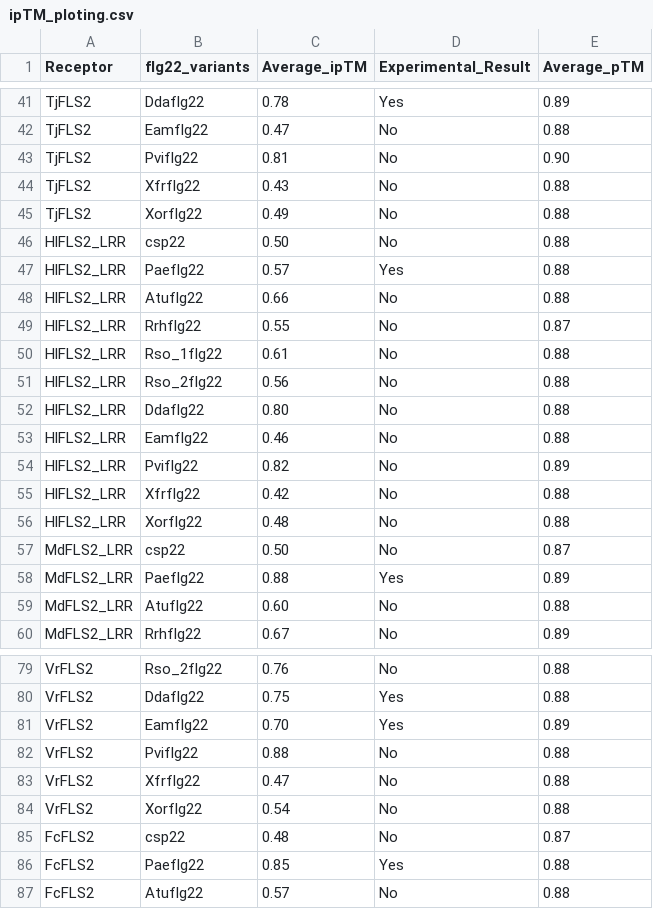
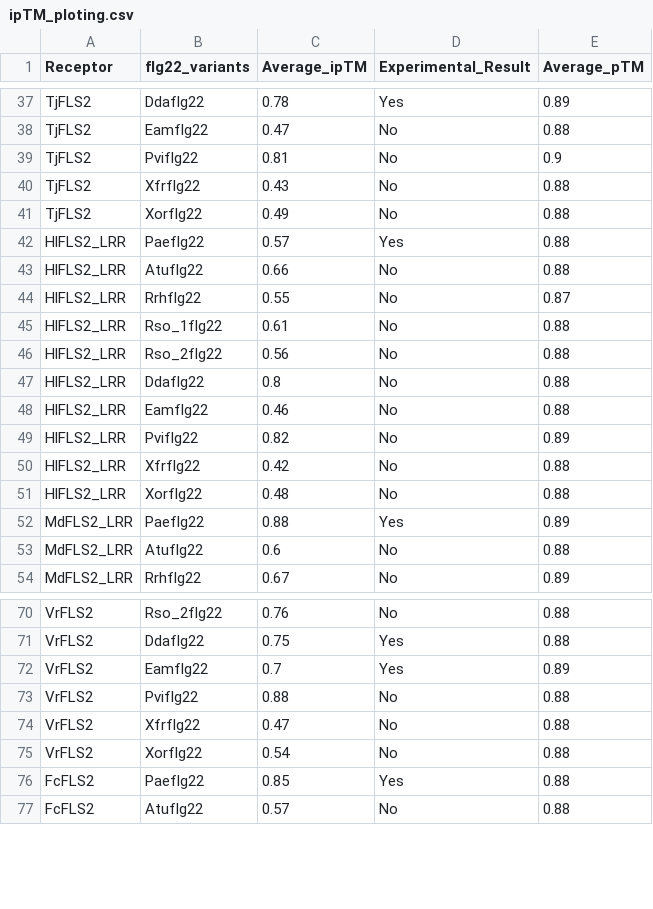
Before and after one commit to jerrytli/FLS2_engineering, a CSV file: input/af3/ipTM_ploting.csv, drawn as a sheet; only a part is shown, gaps mark what is left out; the diff covers the shown part only.

```diff
--- a/input/af3/ipTM_ploting.csv
+++ b/input/af3/ipTM_ploting.csv
@@ -42,6 +38,5 @@ TjFLS2,Ddaflg22,0.78,Yes,0.89
 TjFLS2,Eamflg22,0.47,No,0.88
-TjFLS2,Pviflg22,0.81,No,0.90
+TjFLS2,Pviflg22,0.81,No,0.9
 TjFLS2,Xfrflg22,0.43,No,0.88
 TjFLS2,Xorflg22,0.49,No,0.88
-HlFLS2_LRR,csp22,0.50,No,0.88
 HlFLS2_LRR,Paeflg22,0.57,Yes,0.88
@@ -51,3 +46,3 @@ HlFLS2_LRR,Rso_1flg22,0.61,No,0.88
 HlFLS2_LRR,Rso_2flg22,0.56,No,0.88
-HlFLS2_LRR,Ddaflg22,0.80,No,0.88
+HlFLS2_LRR,Ddaflg22,0.8,No,0.88
 HlFLS2_LRR,Eamflg22,0.46,No,0.88
@@ -56,5 +51,4 @@ HlFLS2_LRR,Xfrflg22,0.42,No,0.88
 HlFLS2_LRR,Xorflg22,0.48,No,0.88
-MdFLS2_LRR,csp22,0.50,No,0.87
 MdFLS2_LRR,Paeflg22,0.88,Yes,0.89
-MdFLS2_LRR,Atuflg22,0.60,No,0.88
+MdFLS2_LRR,Atuflg22,0.6,No,0.88
 MdFLS2_LRR,Rrhflg22,0.67,No,0.89
@@ -80,3 +71,3 @@ VrFLS2,Rso_2flg22,0.76,No,0.88
 VrFLS2,Ddaflg22,0.75,Yes,0.88
-VrFLS2,Eamflg22,0.70,Yes,0.89
+VrFLS2,Eamflg22,0.7,Yes,0.89
 VrFLS2,Pviflg22,0.88,No,0.88
@@ -84,3 +75,2 @@ VrFLS2,Xfrflg22,0.47,No,0.88
 VrFLS2,Xorflg22,0.54,No,0.88
-FcFLS2,csp22,0.48,No,0.87
 FcFLS2,Paeflg22,0.85,Yes,0.88
```
Also changed, not shown: 9 removed rows and 14 edited cells elsewhere in this file, 8 other files.
